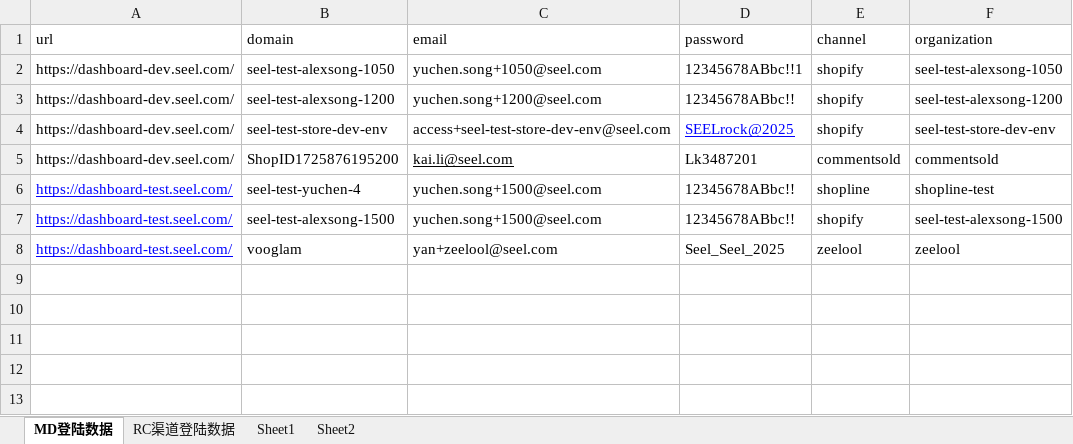
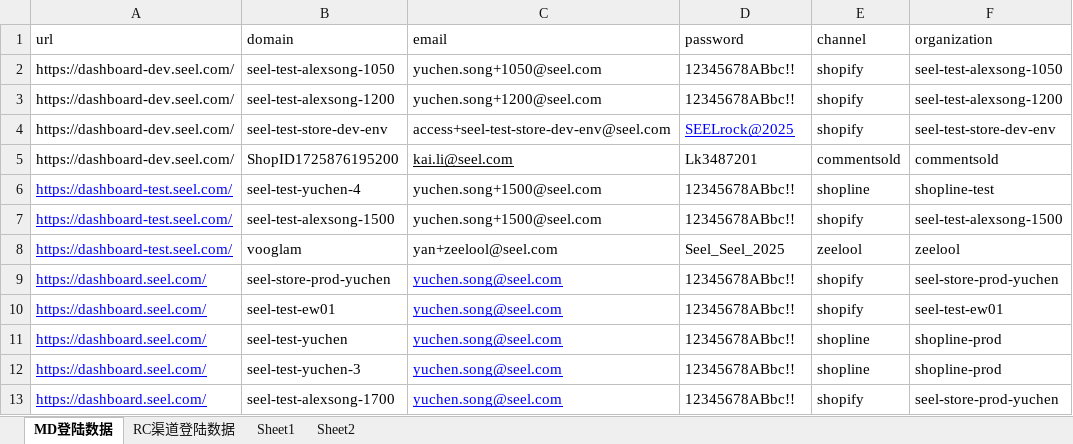
Before and after one commit to alexsong-git/pytest_framework, an Excel workbook: Test_Data/登陆数据.xlsx, sheet MD登陆数据, drawn as a sheet; values as stored, in another font and other column widths than the file's, no borders; the diff names each change by its address in the sheet, - before the commit and + after, or states it on an @@ line.

```diff
--- a/Test_Data/登陆数据.xlsx (sheet MD登陆数据)
+++ b/Test_Data/登陆数据.xlsx (sheet MD登陆数据)
-D2 (password): 12345678ABbc!!1
+D2 (password): 12345678ABbc!!
+row 9: https://dashboard.seel.com/ | seel-store-prod-yuchen | yuchen.song@seel.com | 12345678ABbc!! | shopify | seel-store-prod-yuchen
+row 10: https://dashboard.seel.com/ | seel-test-ew01 | yuchen.song@seel.com | 12345678ABbc!! | shopify | seel-test-ew01
+row 11: https://dashboard.seel.com/ | seel-test-yuchen | yuchen.song@seel.com | 12345678ABbc!! | shopline | shopline-prod
+row 12: https://dashboard.seel.com/ | seel-test-yuchen-3 | yuchen.song@seel.com | 12345678ABbc!! | shopline | shopline-prod
+row 13: https://dashboard.seel.com/ | seel-test-alexsong-1700 | yuchen.song@seel.com | 12345678ABbc!! | shopify | seel-store-prod-yuchen
```
Also changed, not shown: 1 other file.
